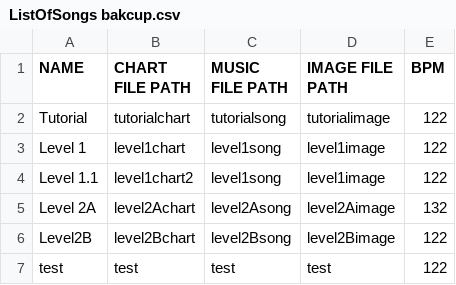
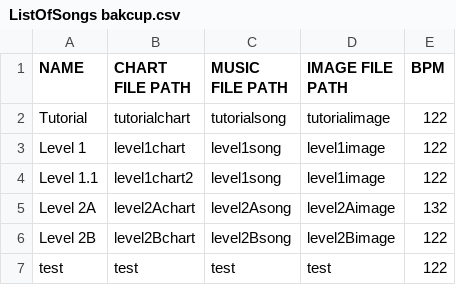
Before and after one commit to xSpr0ut/MajorStudioFallConcept1, a CSV file: Assets/Resources/ListOfSongs bakcup.csv, drawn as a sheet.

```diff
--- a/Assets/Resources/ListOfSongs bakcup.csv
+++ b/Assets/Resources/ListOfSongs bakcup.csv
@@ -5,3 +5,3 @@ Level 1.1,level1chart2,level1song,level1image,122
 Level 2A,level2Achart,level2Asong,level2Aimage,132
-Level2B,level2Bchart,level2Bsong,level2Bimage,122
+Level 2B,level2Bchart,level2Bsong,level2Bimage,122
 test,test,test,test,122
```
Also changed, not shown: Assets/Resources/ListOfSongs.csv, 14 other files.
